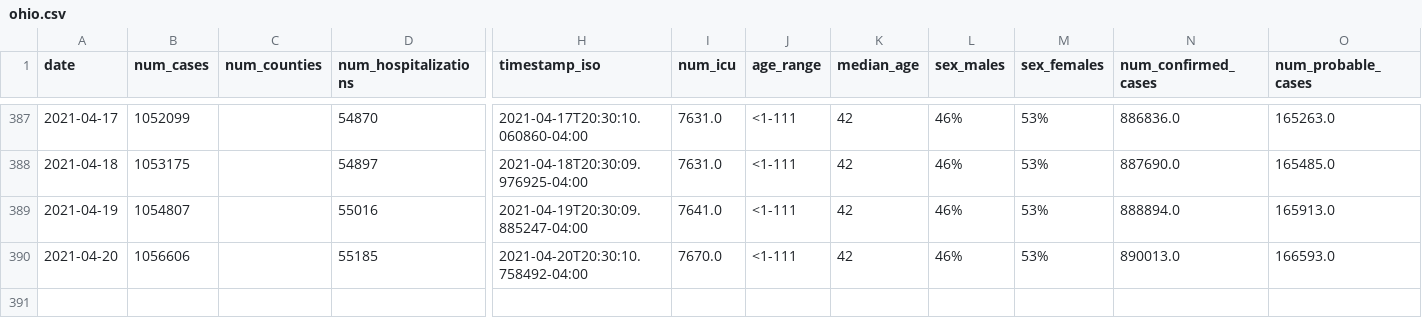
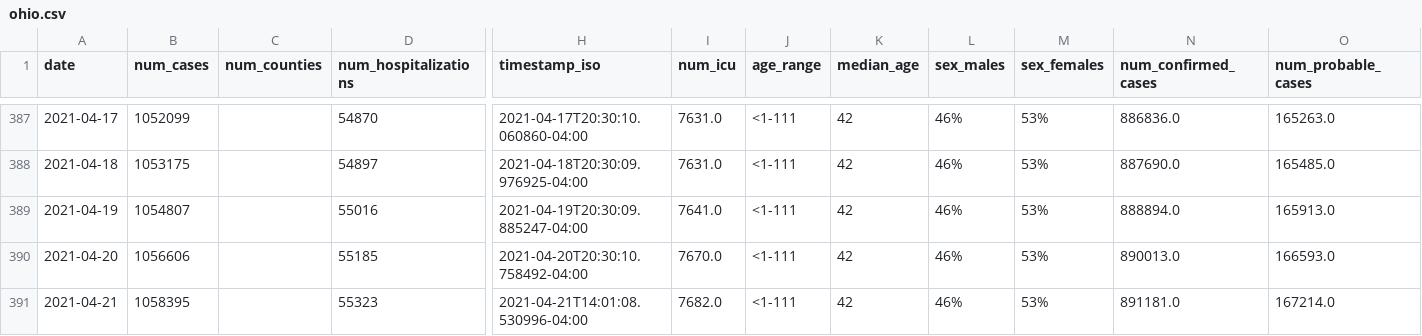
Before and after one commit to YSU-Data-Lab/coronavirus-dashboard, a CSV file: data/ohio.csv, drawn as a sheet; only a part is shown, gaps mark what is left out; rows hold the shown columns only; the diff names each change by its address in the sheet, - before the commit and + after, or states it on an @@ line.

```diff
--- a/data/ohio.csv
+++ b/data/ohio.csv
+row 391: 2021-04-21 | 1058395 |  | 55323 | 2021-04-21T14:01:08.530996-04:00 | 7682.0 | <1-111 | 42 | 46% | 53% | 891181.0 | 167214.0
```
Also changed, not shown: 8 other files.
